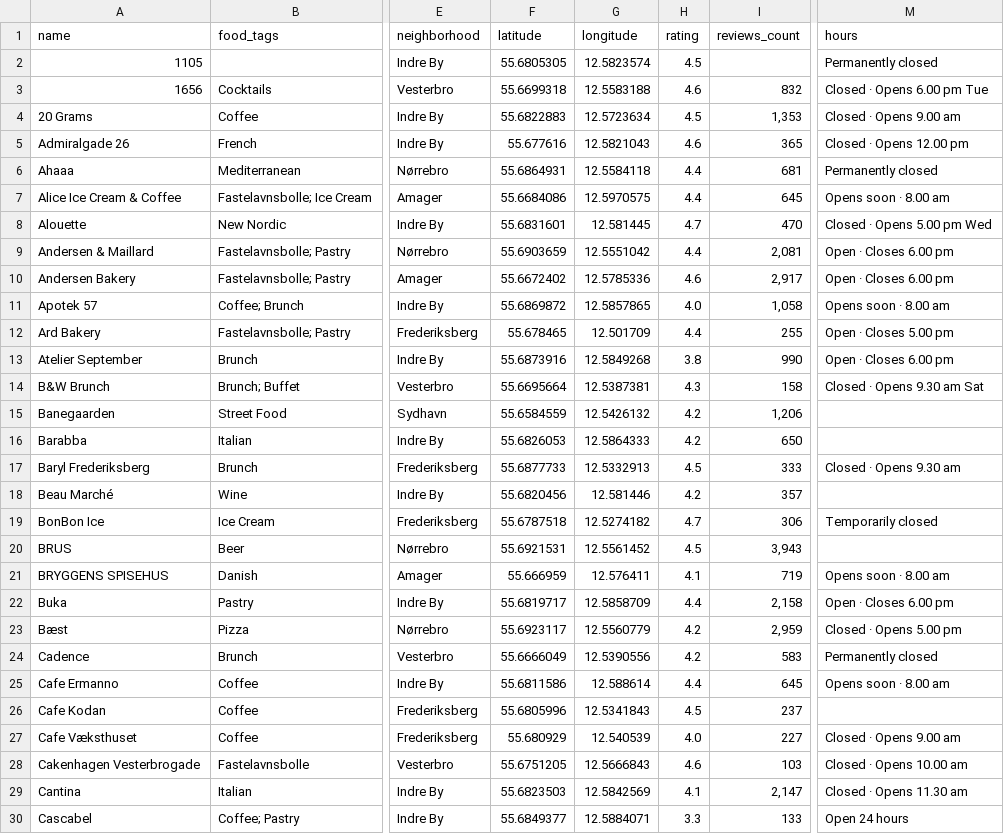
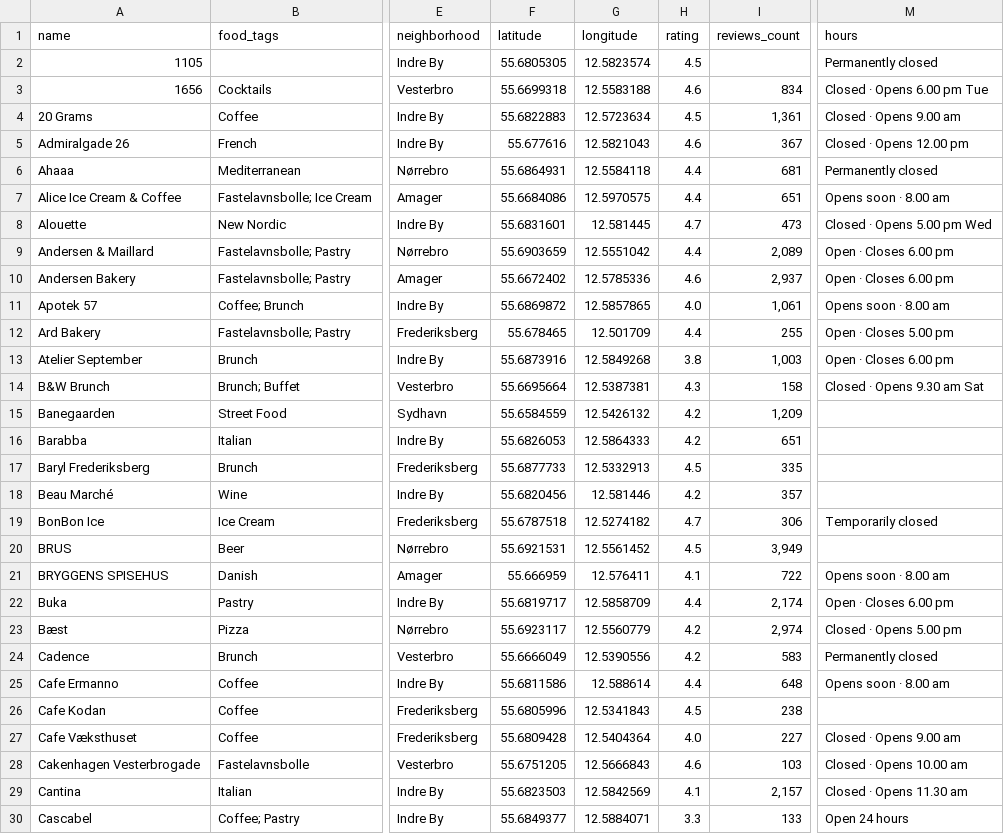
Before and after one commit to Hannazzzzz/cph-food-files-v0.1, a CSV file: Favorite places_enriched.csv, drawn as a sheet; only a part is shown, gaps mark what is left out; the diff covers the shown part only; the diff names each change by its address in the sheet, - before the commit and + after, or states it on an @@ line.

```diff
--- a/Favorite places_enriched.csv
+++ b/Favorite places_enriched.csv
-I3 (reviews_count): 832
+I3 (reviews_count): 834
-I4 (reviews_count): 1,353
+I4 (reviews_count): 1,361
-I5 (reviews_count): 365
+I5 (reviews_count): 367
-I7 (reviews_count): 645
+I7 (reviews_count): 651
-I8 (reviews_count): 470
+I8 (reviews_count): 473
-I9 (reviews_count): 2,081
+I9 (reviews_count): 2,089
-I10 (reviews_count): 2,917
+I10 (reviews_count): 2,937
-I11 (reviews_count): 1,058
+I11 (reviews_count): 1,061
-I13 (reviews_count): 990
+I13 (reviews_count): 1,003
-I15 (reviews_count): 1,206
+I15 (reviews_count): 1,209
-I16 (reviews_count): 650
+I16 (reviews_count): 651
-I17 (reviews_count): 333
+I17 (reviews_count): 335
-M17 (hours): Closed · Opens 9.30 am
+M17 (hours): (empty)
-I20 (reviews_count): 3,943
+I20 (reviews_count): 3,949
-I21 (reviews_count): 719
+I21 (reviews_count): 722
-I22 (reviews_count): 2,158
+I22 (reviews_count): 2,174
-I23 (reviews_count): 2,959
+I23 (reviews_count): 2,974
-I25 (reviews_count): 645
+I25 (reviews_count): 648
-I26 (reviews_count): 237
+I26 (reviews_count): 238
-F27 (latitude): 55.680929
+F27 (latitude): 55.6809428
-G27 (longitude): 12.540539
+G27 (longitude): 12.5404364
-I29 (reviews_count): 2,147
+I29 (reviews_count): 2,157
```
Also changed, not shown: 112 edited cells elsewhere in this file.
